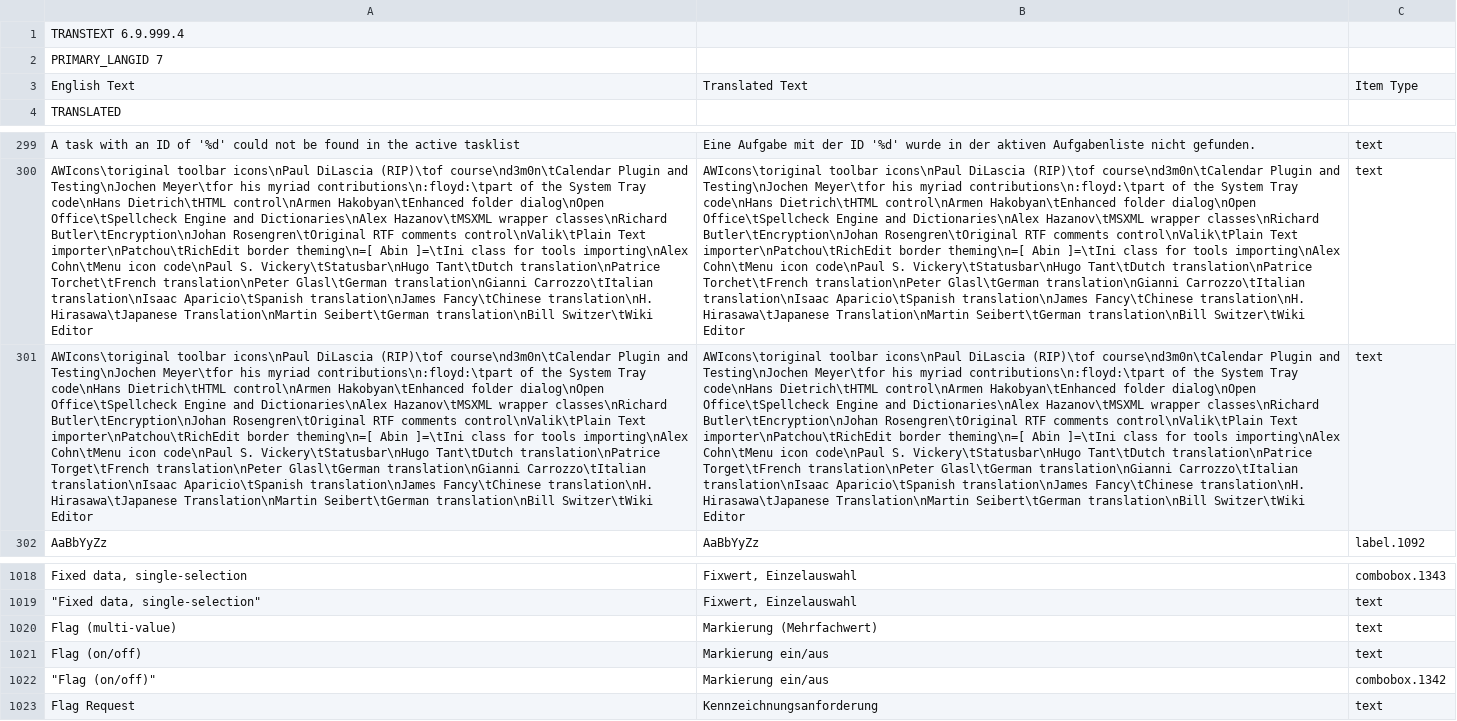
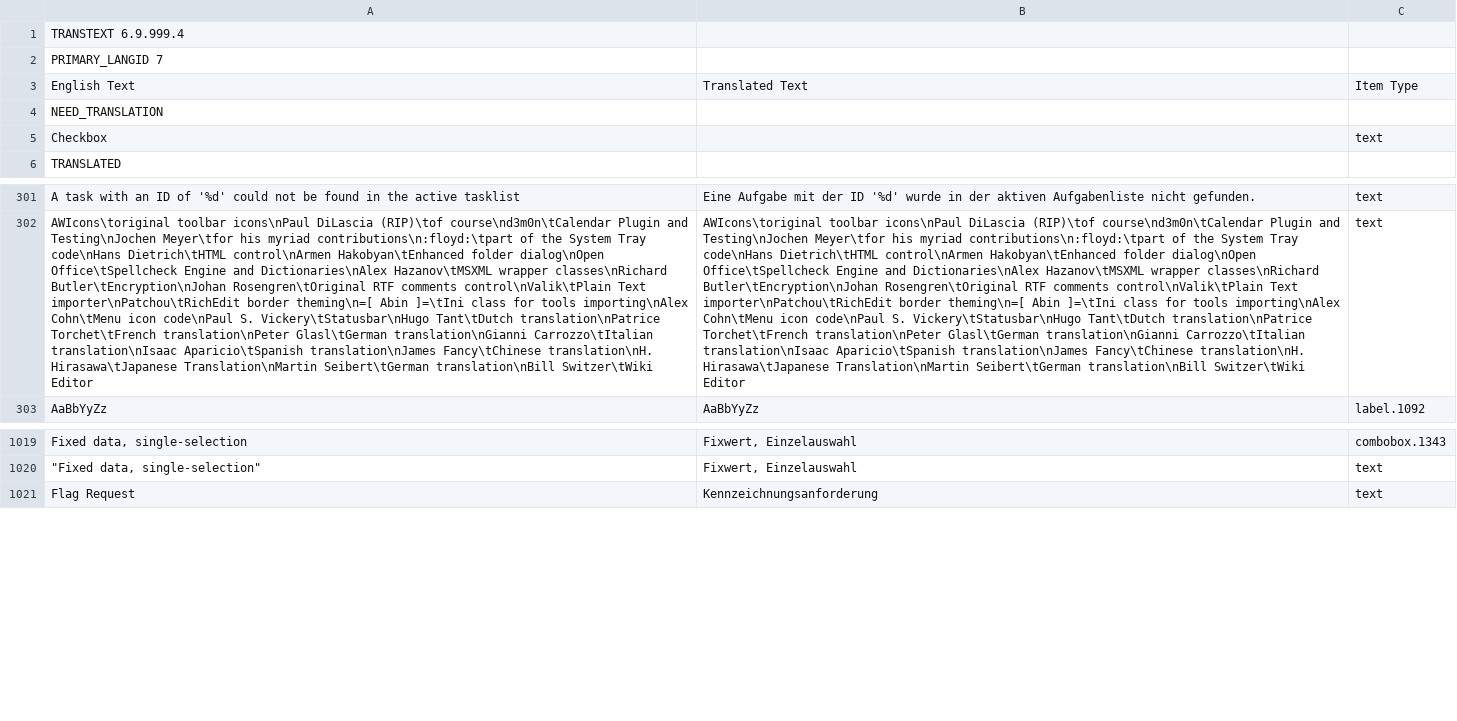
Before and after one commit to abstractspoon/ToDoList_Resources, a CSV file: Translations/German (Germany).csv, drawn as a sheet; only a part is shown, gaps mark what is left out; removed rows and columns are numbered as before the commit, all else as after; the diff names each change by its address in the sheet, - before the commit and + after, or states it on an @@ line.

Commit message:
Change 'Flag (on/off)' to 'Checkbox'

```diff
--- a/Translations/German (Germany).csv
+++ b/Translations/German (Germany).csv
+row 4: NEED_TRANSLATION
+row 5: Checkbox |  | text
-row 301: AWIcons\toriginal toolbar icons\nPaul DiLascia (RIP)\tof course\nd3m0n\tCalendar Plugin and Testing\nJochen Meyer\tfor his myriad contributions\n:floyd:\tpart of the System Tray code\nHans Dietrich\tHTML control\nArmen Hakobyan\tEnhanced folder dialog\nOpen Office\tSpellcheck Engine and Dictionaries\nAlex Hazanov\tMSXML wrapper classes\nRichard Butler\tEncryption\nJohan Rosengren\tOriginal RTF comments control\nValik\tPlain Text importer\nPatchou\tRichEdit border theming\n=[ Abin ]=\tIni class for tools importing\nAlex Cohn\tMenu icon code\nPaul S. Vickery\tStatusbar\nHugo Tant\tDutch translation\nPatrice Torget\tFrench translation\nPeter Glasl\tGerman translation\nGianni Carrozzo\tItalian translation\nIsaac Aparicio\tSpanish translation\nJames Fancy\tChinese translation\nH. Hirasawa\tJapanese Translation\nMartin Seibert\tGerman translation\nBill Switzer\tWiki Editor | AWIcons\toriginal toolbar icons\nPaul DiLascia (RIP)\tof course\nd3m0n\tCalendar Plugin and Testing\nJochen Meyer\tfor his myriad contributions\n:floyd:\tpart of the System Tray code\nHans Dietrich\tHTML control\nArmen Hakobyan\tEnhanced folder dialog\nOpen Office\tSpellcheck Engine and Dictionaries\nAlex Hazanov\tMSXML wrapper classes\nRichard Butler\tEncryption\nJohan Rosengren\tOriginal RTF comments control\nValik\tPlain Text importer\nPatchou\tRichEdit border theming\n=[ Abin ]=\tIni class for tools importing\nAlex Cohn\tMenu icon code\nPaul S. Vickery\tStatusbar\nHugo Tant\tDutch translation\nPatrice Torget\tFrench translation\nPeter Glasl\tGerman translation\nGianni Carrozzo\tItalian translation\nIsaac Aparicio\tSpanish translation\nJames Fancy\tChinese translation\nH. Hirasawa\tJapanese Translation\nMartin Seibert\tGerman translation\nBill Switzer\tWiki Editor | text
-row 1020: Flag (multi-value) | Markierung (Mehrfachwert) | text
-row 1021: Flag (on/off) | Markierung ein/aus | text
-row 1022: "Flag (on/off)" | Markierung ein/aus | combobox.1342
```
Also changed, not shown: Translations/Francais (France).csv, Translations/Hebrew (Israel).csv, 8 other files.
